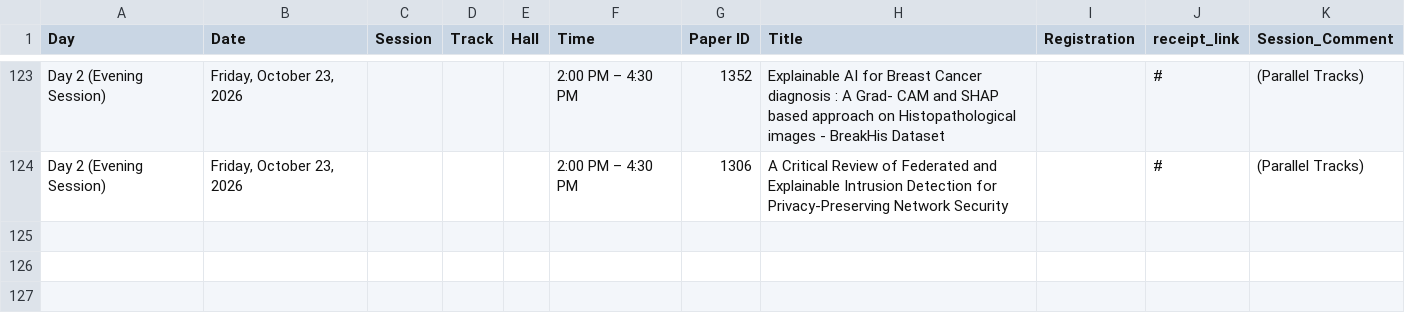
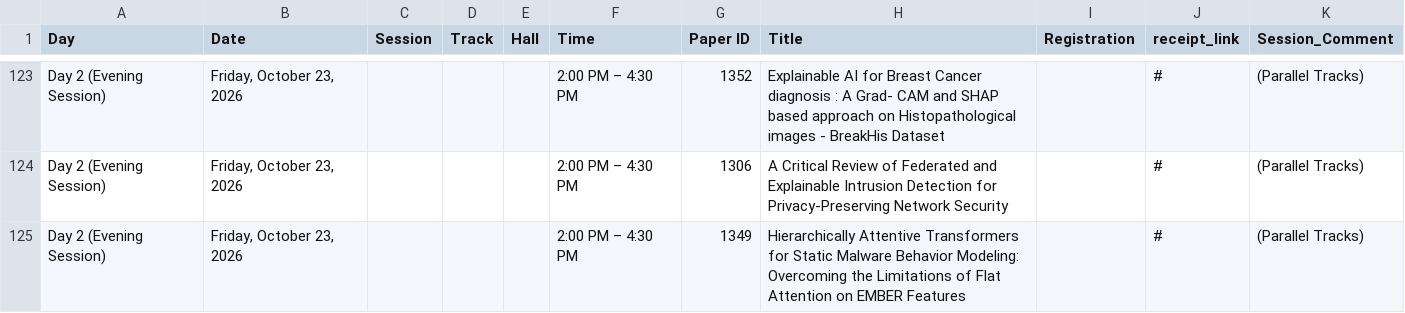
Before and after one commit to conferenceautocom/conferenceautocom.github.io, a CSV file: public/data/schedule.csv, drawn as a sheet; only a part is shown, gaps mark what is left out.

Commit message:
Update schedule.csv with paper 1349

```diff
--- a/public/data/schedule.csv
+++ b/public/data/schedule.csv
@@ -124 +124,2 @@ Day 2 (Evening Session),"Friday, October 23, 2026",,,,2:00 PM – 4:30 PM,1352,E
 Day 2 (Evening Session),"Friday, October 23, 2026",,,,2:00 PM – 4:30 PM,1306,A Critical Review of Federated and Explainable Intrusion Detection for Privacy-Preserving Network Security,,#,(Parallel Tracks)
+Day 2 (Evening Session),"Friday, October 23, 2026",,,,2:00 PM – 4:30 PM,1349,Hierarchically Attentive Transformers for Static Malware Behavior Modeling: Overcoming the Limitations of Flat Attention on EMBER Features,,#,(Parallel Tracks)
```
